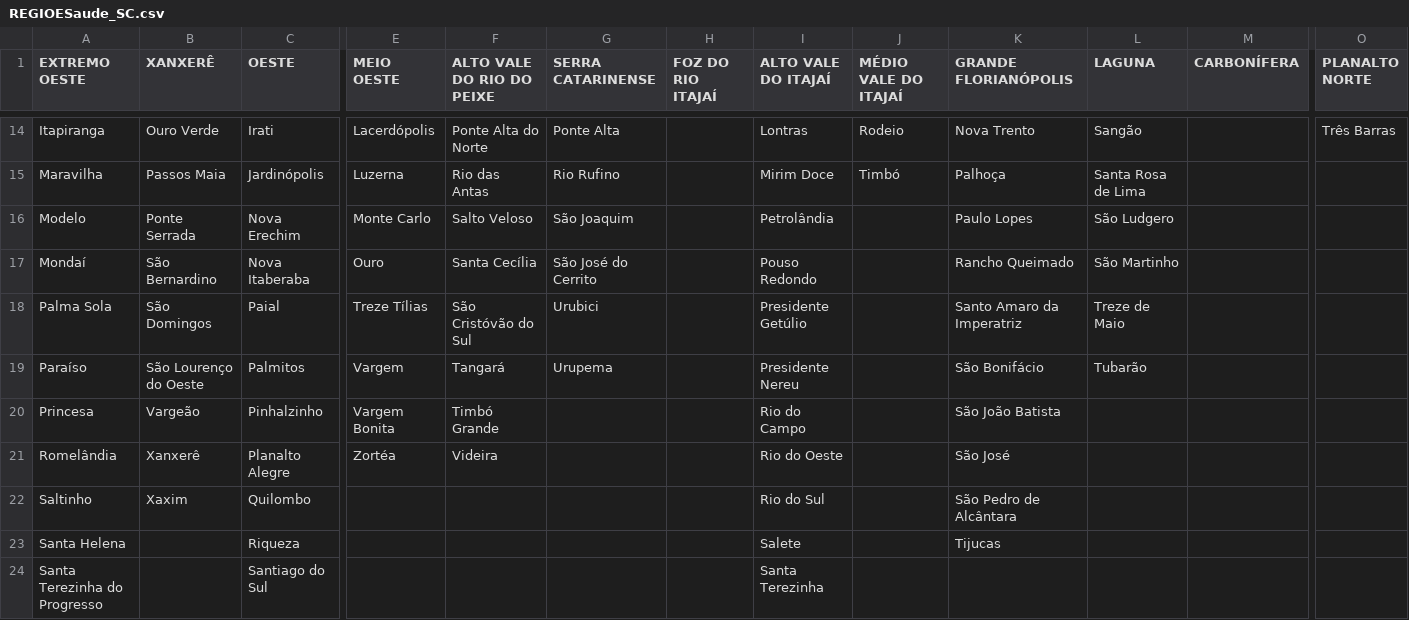
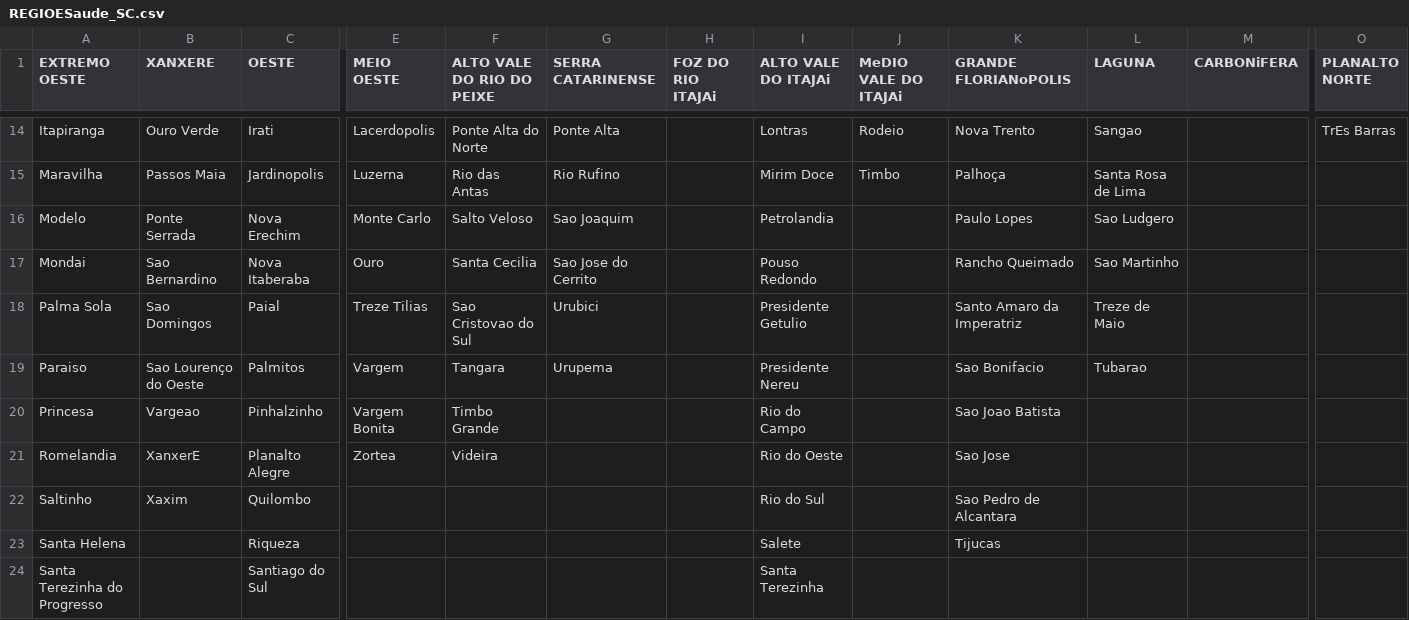
Before and after one commit to domenicatcacenco/dengue, a CSV file: REGIOESaude_SC.csv, drawn as a sheet; only a part is shown, gaps mark what is left out; the diff covers the shown part only; the diff names each change by its address in the sheet, - before the commit and + after, or states it on an @@ line.

```diff
--- a/REGIOESaude_SC.csv
+++ b/REGIOESaude_SC.csv
-B1: XANXERÊ
+B1: XANXERE
-H1: FOZ DO RIO ITAJAÍ
+H1: FOZ DO RIO ITAJAi
-I1: ALTO VALE DO ITAJAÍ
+I1: ALTO VALE DO ITAJAi
-J1: MÉDIO VALE DO ITAJAÍ
+J1: MeDIO VALE DO ITAJAi
-K1: GRANDE FLORIANÓPOLIS
+K1: GRANDE FLORIANoPOLIS
-M1: CARBONÍFERA
+M1: CARBONiFERA
-E14 (MEIO OESTE): Lacerdópolis
+E14 (MEIO OESTE): Lacerdopolis
-L14 (LAGUNA): Sangão
+L14 (LAGUNA): Sangao
-O14 (PLANALTO NORTE): Três Barras
+O14 (PLANALTO NORTE): TrEs Barras
-C15 (OESTE): Jardinópolis
+C15 (OESTE): Jardinopolis
-J15 (MeDIO VALE DO ITAJAi): Timbó
+J15 (MeDIO VALE DO ITAJAi): Timbo
-G16 (SERRA CATARINENSE): São Joaquim
+G16 (SERRA CATARINENSE): Sao Joaquim
-I16 (ALTO VALE DO ITAJAi): Petrolândia
+I16 (ALTO VALE DO ITAJAi): Petrolandia
-L16 (LAGUNA): São Ludgero
+L16 (LAGUNA): Sao Ludgero
-A17 (EXTREMO OESTE): Mondaí
+A17 (EXTREMO OESTE): Mondai
-B17 (XANXERE): São Bernardino
+B17 (XANXERE): Sao Bernardino
-F17 (ALTO VALE DO RIO DO PEIXE): Santa Cecília
+F17 (ALTO VALE DO RIO DO PEIXE): Santa Cecilia
-G17 (SERRA CATARINENSE): São José do Cerrito
+G17 (SERRA CATARINENSE): Sao Jose do Cerrito
-L17 (LAGUNA): São Martinho
+L17 (LAGUNA): Sao Martinho
-B18 (XANXERE): São Domingos
+B18 (XANXERE): Sao Domingos
-E18 (MEIO OESTE): Treze Tílias
+E18 (MEIO OESTE): Treze Tilias
-F18 (ALTO VALE DO RIO DO PEIXE): São Cristóvão do Sul
+F18 (ALTO VALE DO RIO DO PEIXE): Sao Cristovao do Sul
-I18 (ALTO VALE DO ITAJAi): Presidente Getúlio
+I18 (ALTO VALE DO ITAJAi): Presidente Getulio
-A19 (EXTREMO OESTE): Paraíso
+A19 (EXTREMO OESTE): Paraiso
-B19 (XANXERE): São Lourenço do Oeste
+B19 (XANXERE): Sao Lourenço do Oeste
-F19 (ALTO VALE DO RIO DO PEIXE): Tangará
+F19 (ALTO VALE DO RIO DO PEIXE): Tangara
-K19 (GRANDE FLORIANoPOLIS): São Bonifácio
+K19 (GRANDE FLORIANoPOLIS): Sao Bonifacio
-L19 (LAGUNA): Tubarão
+L19 (LAGUNA): Tubarao
-B20 (XANXERE): Vargeão
+B20 (XANXERE): Vargeao
-F20 (ALTO VALE DO RIO DO PEIXE): Timbó Grande
+F20 (ALTO VALE DO RIO DO PEIXE): Timbo Grande
-K20 (GRANDE FLORIANoPOLIS): São João Batista
+K20 (GRANDE FLORIANoPOLIS): Sao Joao Batista
-A21 (EXTREMO OESTE): Romelândia
+A21 (EXTREMO OESTE): Romelandia
-B21 (XANXERE): Xanxerê
+B21 (XANXERE): XanxerE
-E21 (MEIO OESTE): Zortéa
+E21 (MEIO OESTE): Zortea
-K21 (GRANDE FLORIANoPOLIS): São José
+K21 (GRANDE FLORIANoPOLIS): Sao Jose
-K22 (GRANDE FLORIANoPOLIS): São Pedro de Alcântara
+K22 (GRANDE FLORIANoPOLIS): Sao Pedro de Alcantara
```
Also changed, not shown: 68 edited cells elsewhere in this file.
